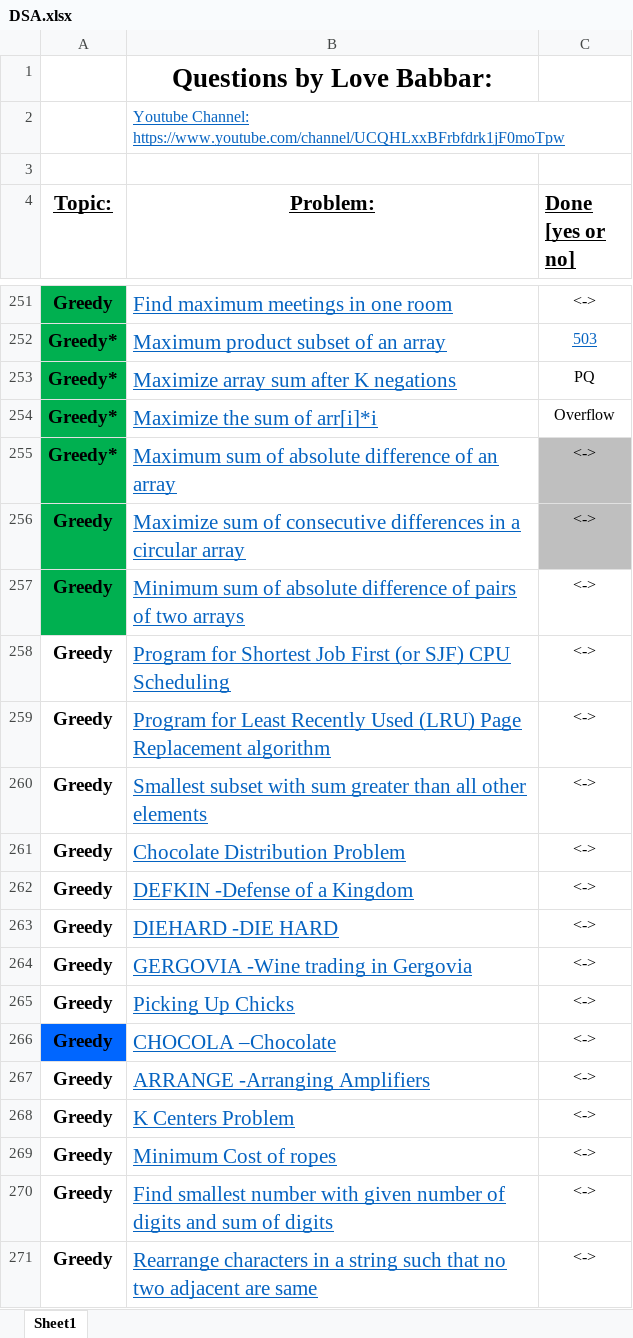
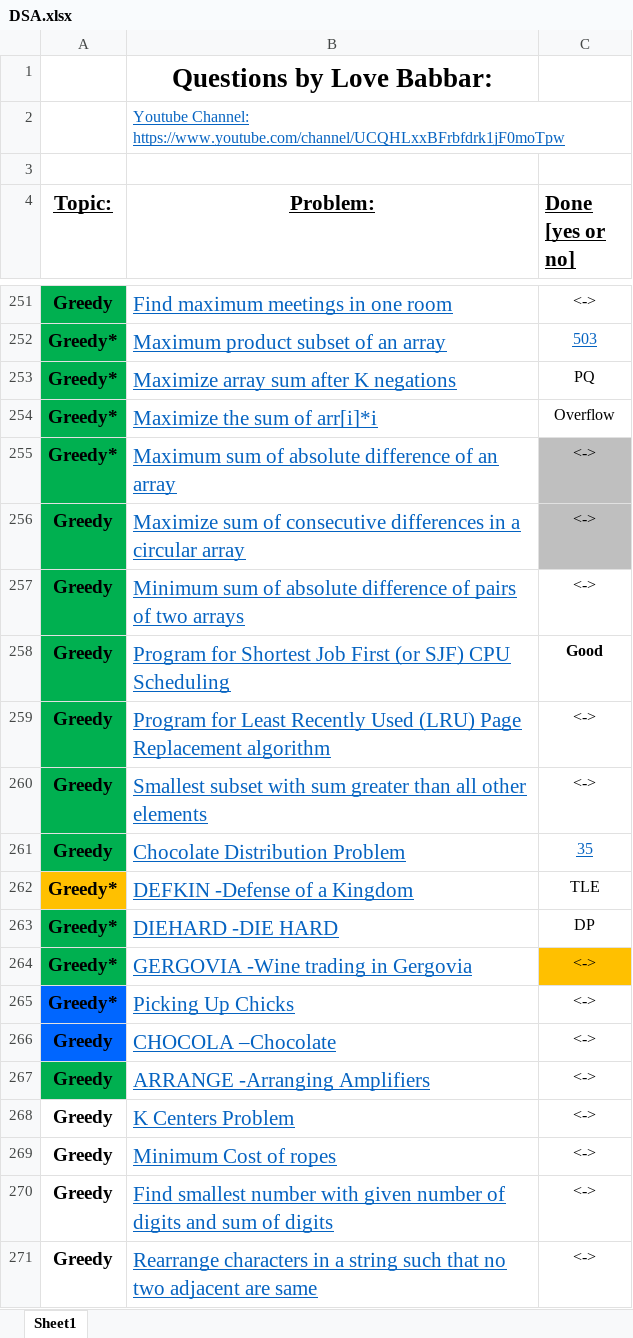
Before and after one commit to NM1210/DSA, an Excel workbook: DSA.xlsx, sheet Sheet1, drawn as a sheet; only a part is shown, gaps mark what is left out; values as stored, in another font and other column widths than the file's, no borders; the diff names each change by its address in the sheet, - before the commit and + after, or states it on an @@ line.

Commit message:
Greedy 258-267

```diff
--- a/DSA.xlsx (sheet Sheet1)
+++ b/DSA.xlsx (sheet Sheet1)
-A258:A261 fill: none
+A258:A261 fill: #00B050
-C258 (Done [yes or no]): <->
+C258 (Done [yes or no]): Good
-C258 bold: off
+C258 bold: on
-C261 (Done [yes or no]): <->
+C261 (Done [yes or no]): 35
@@ C261 underline: off → on, text colour: black → #0563C1 @@
-A262:A265 (Topic:): Greedy
+A262:A265 (Topic:): Greedy*
-A262 fill: none
+A262 fill: #FFC000
-C262 (Done [yes or no]): <->
+C262 (Done [yes or no]): TLE
-A263:A264 fill: none
+A263:A264 fill: #00B050
-C263 (Done [yes or no]): <->
+C263 (Done [yes or no]): DP
-C264 fill: none
+C264 fill: #FFC000
-A265 fill: none
+A265 fill: #0066FF
-A267 fill: none
+A267 fill: #00B050
```
Also changed, not shown: 9 other files.
